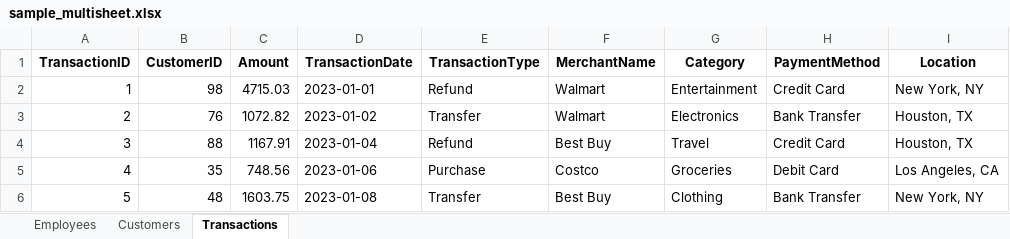
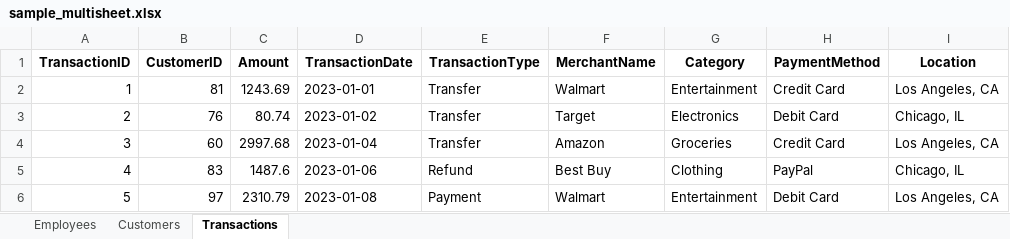
Before and after one commit to hanialnaber/data-anonymizer, an Excel workbook: samples/sample_multisheet.xlsx, sheet Transactions, drawn as a sheet; only a part is shown; values as stored, in another font and other column widths than the file's, no borders; the diff covers the shown part only; the diff names each change by its address in the sheet, - before the commit and + after, or states it on an @@ line.

```diff
--- a/samples/sample_multisheet.xlsx (sheet Transactions)
+++ b/samples/sample_multisheet.xlsx (sheet Transactions)
-B2 (CustomerID): 98
+B2 (CustomerID): 81
-C2 (Amount): 4715.03
+C2 (Amount): 1243.69
-E2 (TransactionType): Refund
+E2 (TransactionType): Transfer
-I2 (Location): New York, NY
+I2 (Location): Los Angeles, CA
-C3 (Amount): 1072.82
+C3 (Amount): 80.74
-F3 (MerchantName): Walmart
+F3 (MerchantName): Target
-H3 (PaymentMethod): Bank Transfer
+H3 (PaymentMethod): Debit Card
-I3 (Location): Houston, TX
+I3 (Location): Chicago, IL
-B4 (CustomerID): 88
+B4 (CustomerID): 60
-C4 (Amount): 1167.91
+C4 (Amount): 2997.68
-E4 (TransactionType): Refund
+E4 (TransactionType): Transfer
-F4 (MerchantName): Best Buy
+F4 (MerchantName): Amazon
-G4 (Category): Travel
+G4 (Category): Groceries
-I4 (Location): Houston, TX
+I4 (Location): Los Angeles, CA
-B5 (CustomerID): 35
+B5 (CustomerID): 83
-C5 (Amount): 748.56
+C5 (Amount): 1487.6
-E5 (TransactionType): Purchase
+E5 (TransactionType): Refund
-F5 (MerchantName): Costco
+F5 (MerchantName): Best Buy
-G5 (Category): Groceries
+G5 (Category): Clothing
-H5 (PaymentMethod): Debit Card
+H5 (PaymentMethod): PayPal
-I5 (Location): Los Angeles, CA
+I5 (Location): Chicago, IL
-B6 (CustomerID): 48
+B6 (CustomerID): 97
-C6 (Amount): 1603.75
+C6 (Amount): 2310.79
-E6 (TransactionType): Transfer
+E6 (TransactionType): Payment
-F6 (MerchantName): Best Buy
+F6 (MerchantName): Walmart
-G6 (Category): Clothing
+G6 (Category): Entertainment
-H6 (PaymentMethod): Bank Transfer
+H6 (PaymentMethod): Debit Card
-I6 (Location): New York, NY
+I6 (Location): Los Angeles, CA
```
Also changed, not shown: 1126 edited cells elsewhere in this sheet, sheet Customers, sheet Employees, 3 other files.
